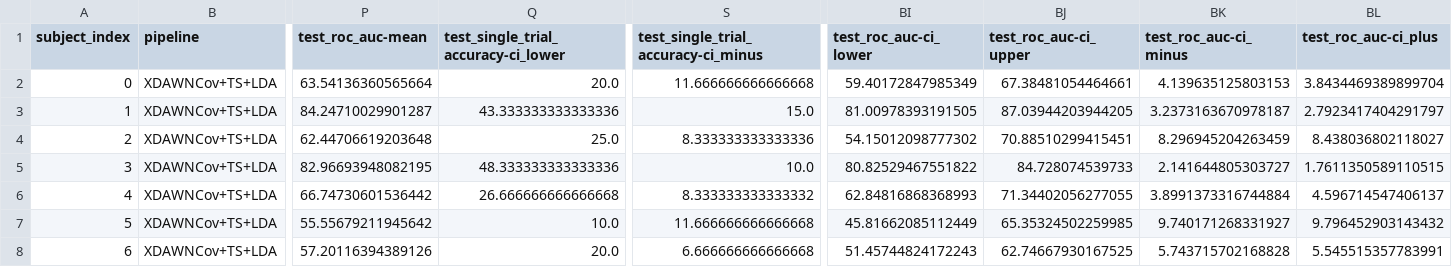
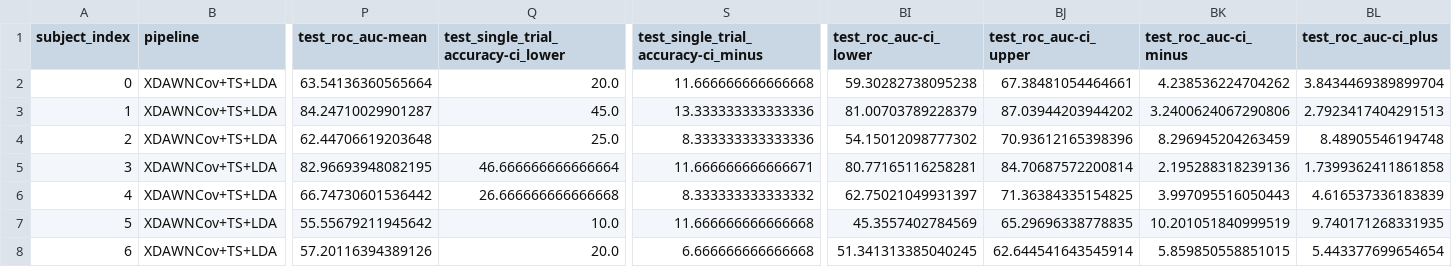
Before and after one commit to arnevdk/sspgi-patient-paper, a CSV file: data/decode_results_free_XDAWNCov+TS+LDA_viz.csv, drawn as a sheet; only a part is shown, gaps mark what is left out; the diff names each change by its address in the sheet, - before the commit and + after, or states it on an @@ line.

```diff
--- a/data/decode_results_free_XDAWNCov+TS+LDA_viz.csv
+++ b/data/decode_results_free_XDAWNCov+TS+LDA_viz.csv
-BI2 (test_roc_auc-ci_lower): 59.40172847985349
+BI2 (test_roc_auc-ci_lower): 59.30282738095238
-BK2 (test_roc_auc-ci_minus): 4.139635125803153
+BK2 (test_roc_auc-ci_minus): 4.238536224704262
-Q3: 43.333333333333336
+Q3: 45.0
-S3: 15.0
+S3: 13.333333333333336
-BI3 (test_roc_auc-ci_lower): 81.00978393191505
+BI3 (test_roc_auc-ci_lower): 81.00703789228379
-BJ3 (test_roc_auc-ci_upper): 87.03944203944205
+BJ3 (test_roc_auc-ci_upper): 87.03944203944202
-BK3 (test_roc_auc-ci_minus): 3.2373163670978187
+BK3 (test_roc_auc-ci_minus): 3.2400624067290806
-BL3 (test_roc_auc-ci_plus): 2.7923417404291797
+BL3 (test_roc_auc-ci_plus): 2.7923417404291513
-BJ4 (test_roc_auc-ci_upper): 70.88510299415451
+BJ4 (test_roc_auc-ci_upper): 70.93612165398396
-BL4 (test_roc_auc-ci_plus): 8.438036802118027
+BL4 (test_roc_auc-ci_plus): 8.48905546194748
-Q5: 48.333333333333336
+Q5: 46.666666666666664
-S5: 10.0
+S5: 11.666666666666671
-BI5 (test_roc_auc-ci_lower): 80.82529467551822
+BI5 (test_roc_auc-ci_lower): 80.77165116258281
-BJ5 (test_roc_auc-ci_upper): 84.728074539733
+BJ5 (test_roc_auc-ci_upper): 84.70687572200814
-BK5 (test_roc_auc-ci_minus): 2.141644805303727
+BK5 (test_roc_auc-ci_minus): 2.195288318239136
-BL5 (test_roc_auc-ci_plus): 1.7611350589110515
+BL5 (test_roc_auc-ci_plus): 1.7399362411861858
-BI6 (test_roc_auc-ci_lower): 62.84816868368993
+BI6 (test_roc_auc-ci_lower): 62.75021049931397
-BJ6 (test_roc_auc-ci_upper): 71.34402056277055
+BJ6 (test_roc_auc-ci_upper): 71.36384335154825
-BK6 (test_roc_auc-ci_minus): 3.8991373316744884
+BK6 (test_roc_auc-ci_minus): 3.997095516050443
-BL6 (test_roc_auc-ci_plus): 4.596714547406137
+BL6 (test_roc_auc-ci_plus): 4.616537336183839
-BI7 (test_roc_auc-ci_lower): 45.81662085112449
+BI7 (test_roc_auc-ci_lower): 45.3557402784569
-BJ7 (test_roc_auc-ci_upper): 65.35324502259985
+BJ7 (test_roc_auc-ci_upper): 65.29696338778835
-BK7 (test_roc_auc-ci_minus): 9.740171268331927
+BK7 (test_roc_auc-ci_minus): 10.201051840999519
-BL7 (test_roc_auc-ci_plus): 9.796452903143432
+BL7 (test_roc_auc-ci_plus): 9.740171268331935
-BI8 (test_roc_auc-ci_lower): 51.45744824172243
+BI8 (test_roc_auc-ci_lower): 51.341313385040245
-BJ8 (test_roc_auc-ci_upper): 62.74667930167525
+BJ8 (test_roc_auc-ci_upper): 62.644541643545914
-BK8 (test_roc_auc-ci_minus): 5.743715702168828
+BK8 (test_roc_auc-ci_minus): 5.859850558851015
-BL8 (test_roc_auc-ci_plus): 5.545515357783991
+BL8 (test_roc_auc-ci_plus): 5.443377699654654
```
Also changed, not shown: data/cross_results_covert_covert_viz.csv, data/cross_results_free_overt_viz.csv, 34 other files.
